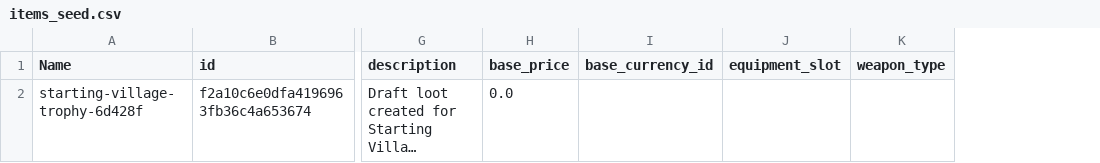
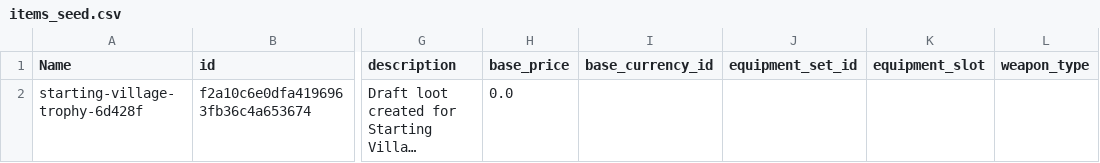
Before and after one commit to fabolze/SoAWebApp, a CSV file: backend/data/items_seed.csv, drawn as a sheet; only a part is shown, gaps mark what is left out; long unchanged cells end in …; the diff names each change by its address in the sheet, - before the commit and + after, or states it on an @@ line.

Commit message:
feat: Introduce Equipment Sets functionality
- Removed "SetPiece" from item types in schemas and updated related UI components.
- Added `equipment_set_id` to item schema to associate items with equipment sets.
- Implemented recovery service changes to include equipment sets in import order.
- Updated CSV tools to serialize items with the new equipment set association.
- Created a new CSV seed file for equipment sets.
- Modified items seed CSV to include `equipment_set_id`.
- Added tests for equipment sets, including membership, bonuses, and validation.
- Introduced Equipment Sets editor page in the frontend.
- Updated item authoring and inspector pages to support equipment set selection and display.
- Enhanced sidebar and routing to include equipment sets.
- Refactored API calls to dynamically resolve paths based on dataset configuration.

```diff
--- a/backend/data/items_seed.csv
+++ b/backend/data/items_seed.csv
+column J (equipment_set_id), empty
```
Also changed, not shown: 26 other files.
